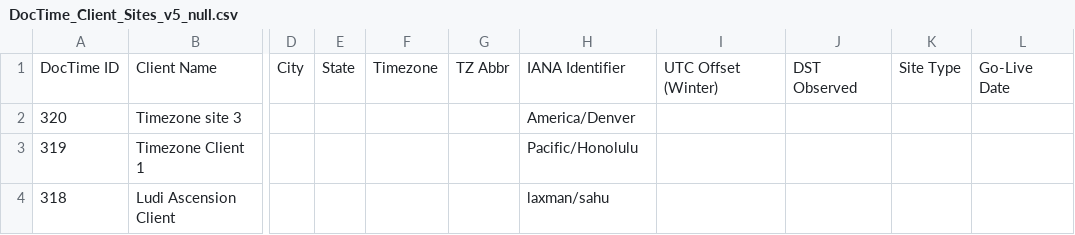
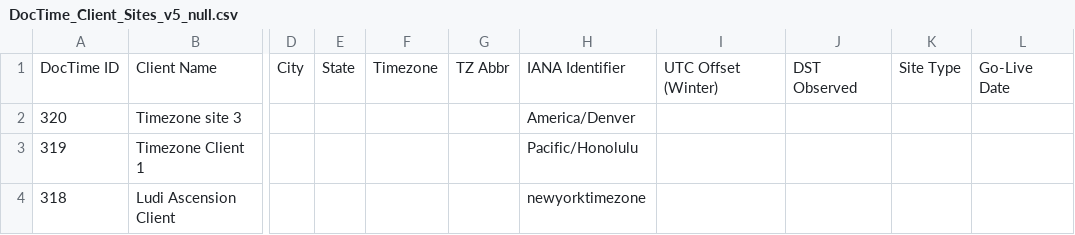
Before and after one commit to akashvaidya23/Test-Excel-Repo, a CSV file: DocTime_Client_Sites_v5_null.csv, drawn as a sheet; only a part is shown, gaps mark what is left out; the diff names each change by its address in the sheet, - before the commit and + after, or states it on an @@ line.

Commit message:
Update DocTime_Client_Sites_v5_null.csv
NY

```diff
--- a/DocTime_Client_Sites_v5_null.csv
+++ b/DocTime_Client_Sites_v5_null.csv
-H4: laxman/sahu
+H4: newyorktimezone
```
